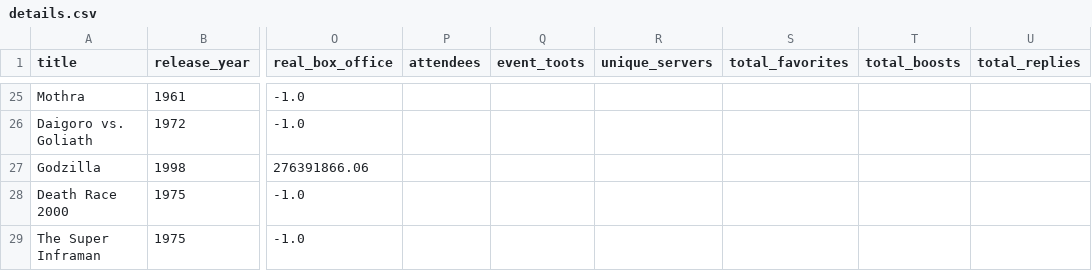
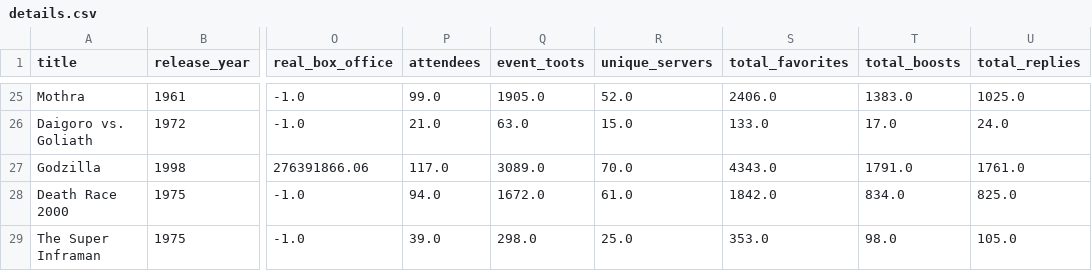
Before and after one commit to ohiofi/DevilGirlBot, a CSV file: details.csv, drawn as a sheet; only a part is shown, gaps mark what is left out; the diff covers the shown part only; the diff names each change by its address in the sheet, - before the commit and + after, or states it on an @@ line.

```diff
--- a/details.csv
+++ b/details.csv
-P25 (attendees): (empty)
+P25 (attendees): 99.0
-Q25 (event_toots): (empty)
+Q25 (event_toots): 1905.0
-R25 (unique_servers): (empty)
+R25 (unique_servers): 52.0
-S25 (total_favorites): (empty)
+S25 (total_favorites): 2406.0
-T25 (total_boosts): (empty)
+T25 (total_boosts): 1383.0
-U25 (total_replies): (empty)
+U25 (total_replies): 1025.0
-P26 (attendees): (empty)
+P26 (attendees): 21.0
-Q26 (event_toots): (empty)
+Q26 (event_toots): 63.0
-R26 (unique_servers): (empty)
+R26 (unique_servers): 15.0
-S26 (total_favorites): (empty)
+S26 (total_favorites): 133.0
-T26 (total_boosts): (empty)
+T26 (total_boosts): 17.0
-U26 (total_replies): (empty)
+U26 (total_replies): 24.0
-P27 (attendees): (empty)
+P27 (attendees): 117.0
-Q27 (event_toots): (empty)
+Q27 (event_toots): 3089.0
-R27 (unique_servers): (empty)
+R27 (unique_servers): 70.0
-S27 (total_favorites): (empty)
+S27 (total_favorites): 4343.0
-T27 (total_boosts): (empty)
+T27 (total_boosts): 1791.0
-U27 (total_replies): (empty)
+U27 (total_replies): 1761.0
-P28 (attendees): (empty)
+P28 (attendees): 94.0
-Q28 (event_toots): (empty)
+Q28 (event_toots): 1672.0
-R28 (unique_servers): (empty)
+R28 (unique_servers): 61.0
-S28 (total_favorites): (empty)
+S28 (total_favorites): 1842.0
-T28 (total_boosts): (empty)
+T28 (total_boosts): 834.0
-U28 (total_replies): (empty)
+U28 (total_replies): 825.0
-P29 (attendees): (empty)
+P29 (attendees): 39.0
-Q29 (event_toots): (empty)
+Q29 (event_toots): 298.0
-R29 (unique_servers): (empty)
+R29 (unique_servers): 25.0
-S29 (total_favorites): (empty)
+S29 (total_favorites): 353.0
-T29 (total_boosts): (empty)
+T29 (total_boosts): 98.0
-U29 (total_replies): (empty)
+U29 (total_replies): 105.0
```
Also changed, not shown: 120 edited cells elsewhere in this file.
